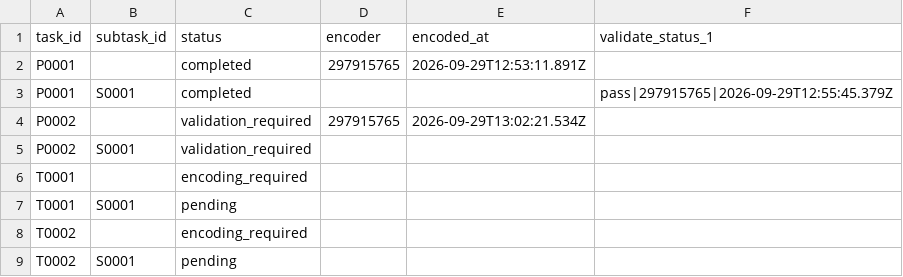
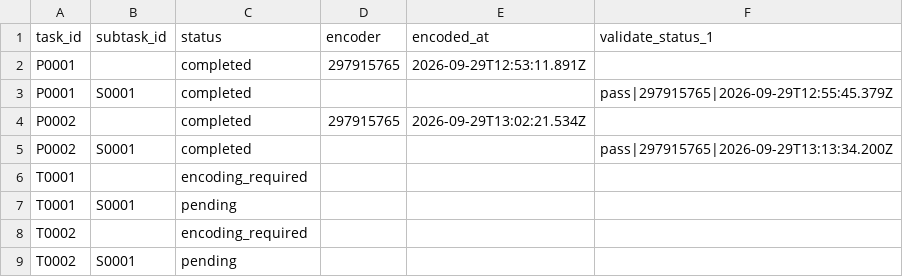
Before and after one commit to ohwjd/test-20260929-pages, a CSV file: tracking/state.csv, drawn as a sheet.

```diff
--- a/tracking/state.csv
+++ b/tracking/state.csv
@@ -3,4 +3,4 @@ P0001,,completed,297915765,2026-09-29T12:53:11.891Z,
 P0001,S0001,completed,,,pass|297915765|2026-09-29T12:55:45.379Z
-P0002,,validation_required,297915765,2026-09-29T13:02:21.534Z,
-P0002,S0001,validation_required,,,
+P0002,,completed,297915765,2026-09-29T13:02:21.534Z,
+P0002,S0001,completed,,,pass|297915765|2026-09-29T13:13:34.200Z
 T0001,,encoding_required,,,
```
Also changed, not shown: tracking/history.csv, 1 other file.
